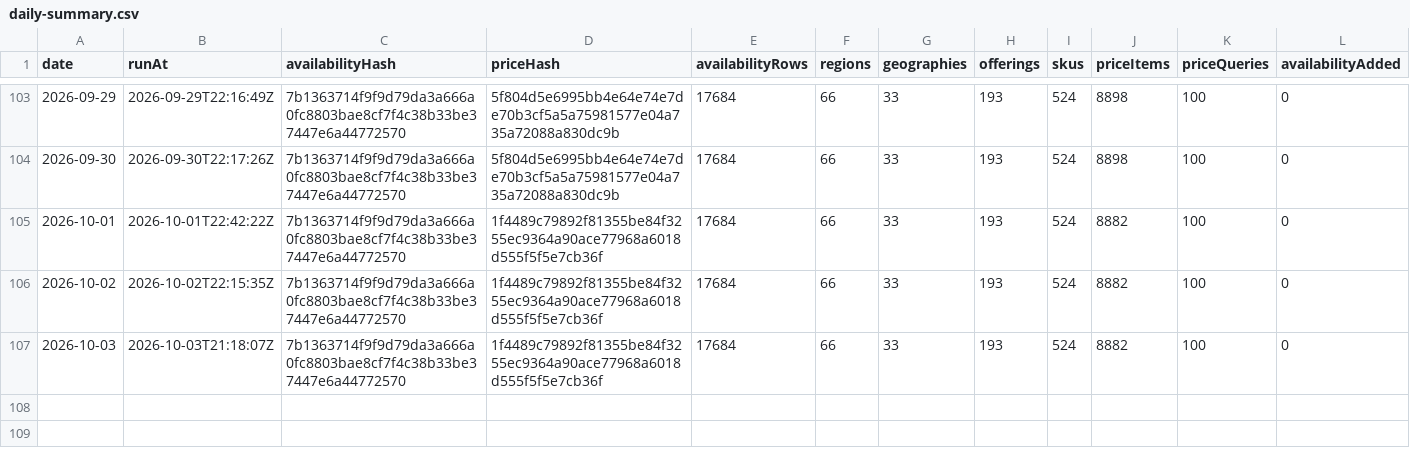
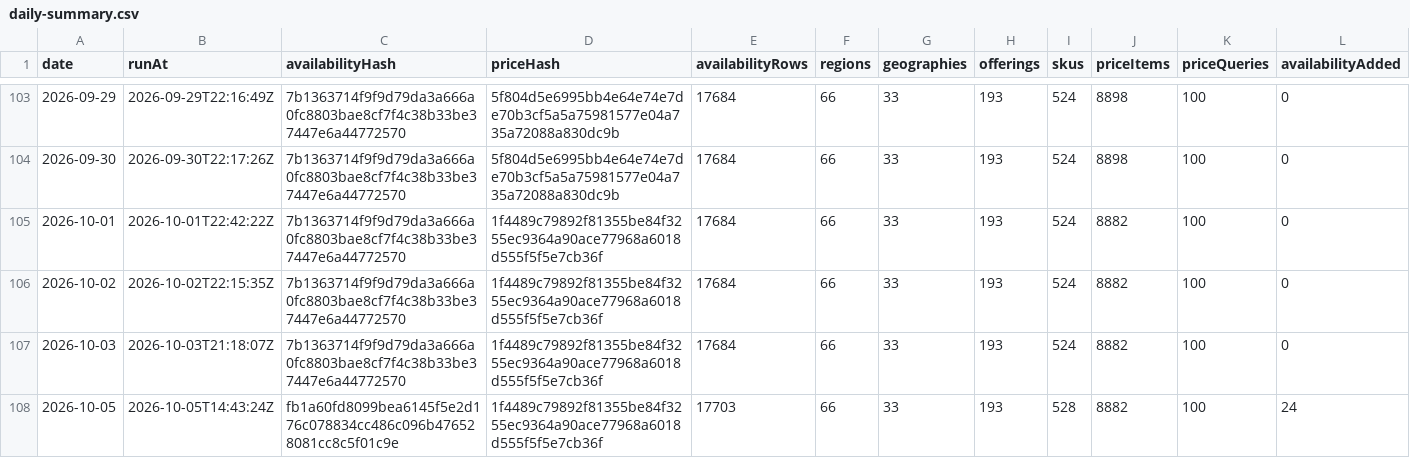
Before and after one commit to s04/azure-regional-services, a CSV file: data/gold/timeseries/daily-summary.csv, drawn as a sheet; only a part is shown, gaps mark what is left out; rows hold the shown columns only; the diff names each change by its address in the sheet, - before the commit and + after, or states it on an @@ line.

```diff
--- a/data/gold/timeseries/daily-summary.csv
+++ b/data/gold/timeseries/daily-summary.csv
+row 108: 2026-10-05 | 2026-10-05T14:43:24Z | fb1a60fd8099bea6145f5e2d176c078834cc486c096b476528081cc8c5f01c9e | 1f4489c79892f81355be84f3255ec9364a90ace77968a6018d555f5f5e7cb36f | 17703 | 66 | 33 | 193 | 528 | 8882 | 100 | 24
```
Also changed, not shown: 6 other files.
